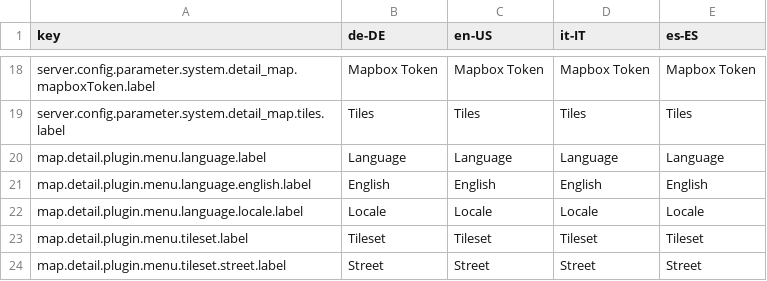
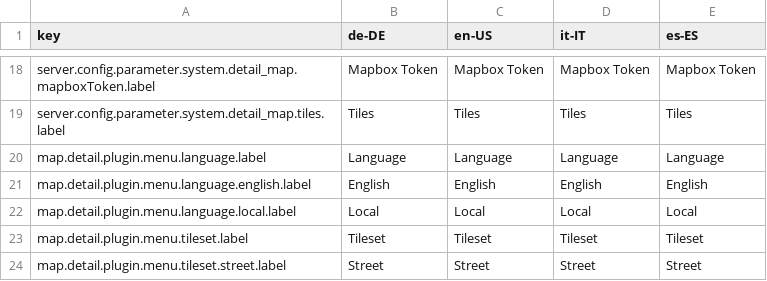
Before and after one commit to programmfabrik/easydb-detail-map-plugin, a CSV file: l10n/easydb-detail-map-plugin.csv, drawn as a sheet; only a part is shown, gaps mark what is left out.

Commit message:
Changed key 'locale' to 'local'

```diff
--- a/l10n/easydb-detail-map-plugin.csv
+++ b/l10n/easydb-detail-map-plugin.csv
@@ -21,3 +21,3 @@ map.detail.plugin.menu.language.label,Language,Language,Language,Language
 map.detail.plugin.menu.language.english.label,English,English,English,English
-map.detail.plugin.menu.language.locale.label,Locale,Locale,Locale,Locale
+map.detail.plugin.menu.language.local.label,Local,Local,Local,Local
 map.detail.plugin.menu.tileset.label,Tileset,Tileset,Tileset,Tileset
```
Also changed, not shown: 1 other file.
